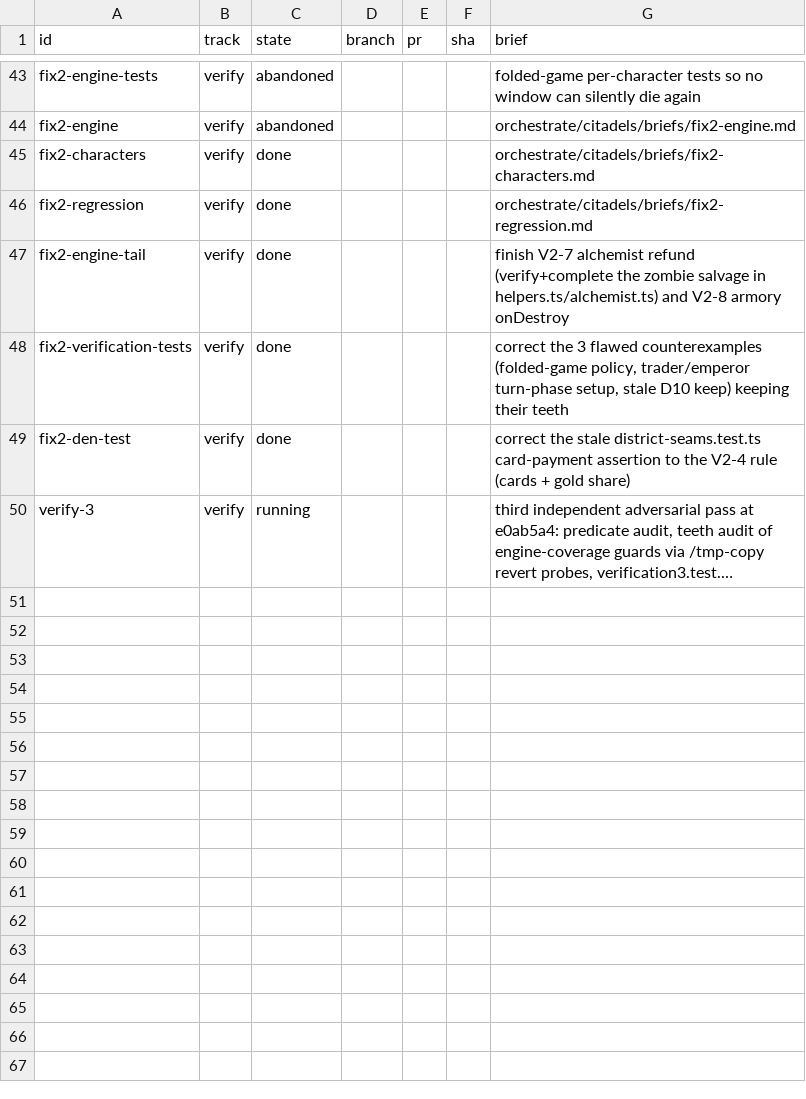
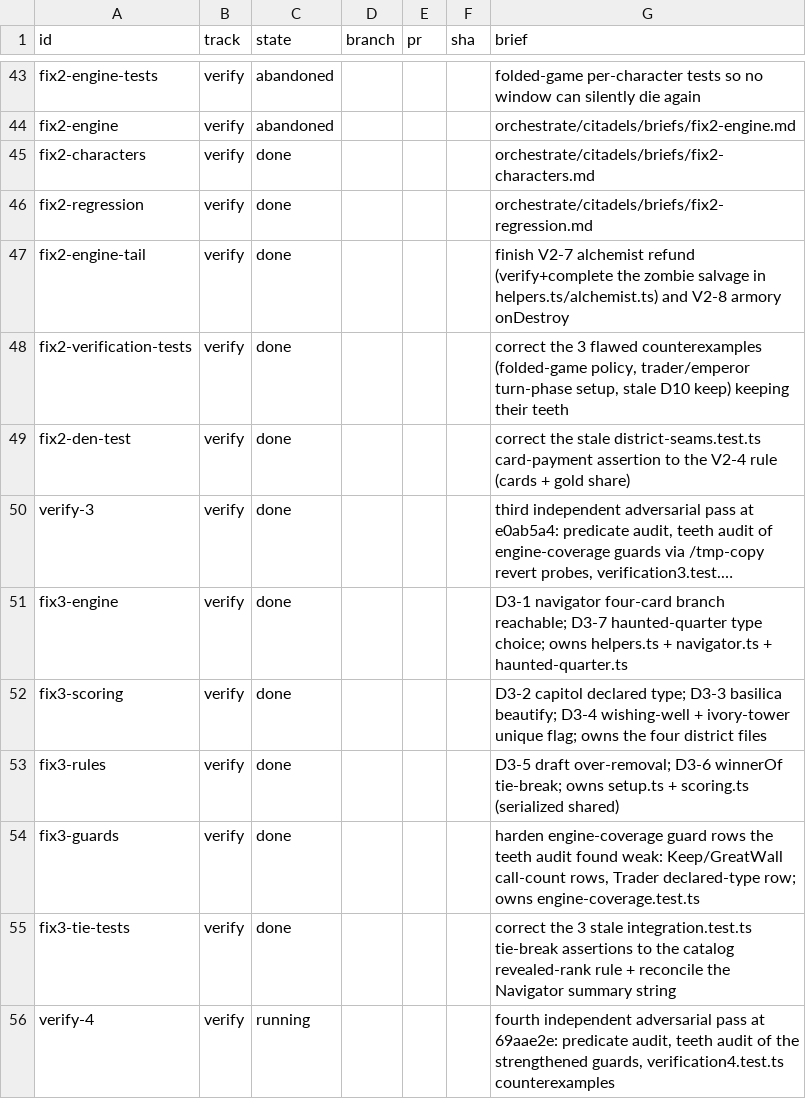
Before and after one commit to falentio/boardgame, a TSV file: orchestrate/citadels/units.tsv, drawn as a sheet; only a part is shown, gaps mark what is left out; long unchanged cells end in …; the diff names each change by its address in the sheet, - before the commit and + after, or states it on an @@ line.

```diff
--- a/orchestrate/citadels/units.tsv
+++ b/orchestrate/citadels/units.tsv
-C50 (state): running
+C50 (state): done
+row 51: fix3-engine | verify | done |  |  |  | D3-1 navigator four-card branch reachable; D3-7 haunted-quarter type choice; owns helpers.ts + navigator.ts + haunted-quarter.ts
+row 52: fix3-scoring | verify | done |  |  |  | D3-2 capitol declared type; D3-3 basilica beautify; D3-4 wishing-well + ivory-tower unique flag; owns the four district files
+row 53: fix3-rules | verify | done |  |  |  | D3-5 draft over-removal; D3-6 winnerOf tie-break; owns setup.ts + scoring.ts (serialized shared)
+row 54: fix3-guards | verify | done |  |  |  | harden engine-coverage guard rows the teeth audit found weak: Keep/GreatWall call-count rows, Trader declared-type row; owns engine-coverage.test.ts
+row 55: fix3-tie-tests | verify | done |  |  |  | correct the 3 stale integration.test.ts tie-break assertions to the catalog revealed-rank rule + reconcile the Navigator summary string
+row 56: verify-4 | verify | running |  |  |  | fourth independent adversarial pass at 69aae2e: predicate audit, teeth audit of the strengthened guards, verification4.test.ts counterexamples
```
Also changed, not shown: orchestrate/citadels/decisions.tsv, orchestrate/citadels/ledger.tsv, 6 other files.
